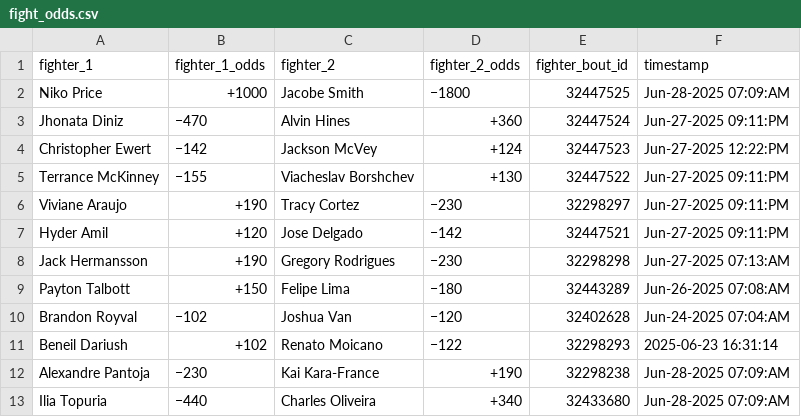
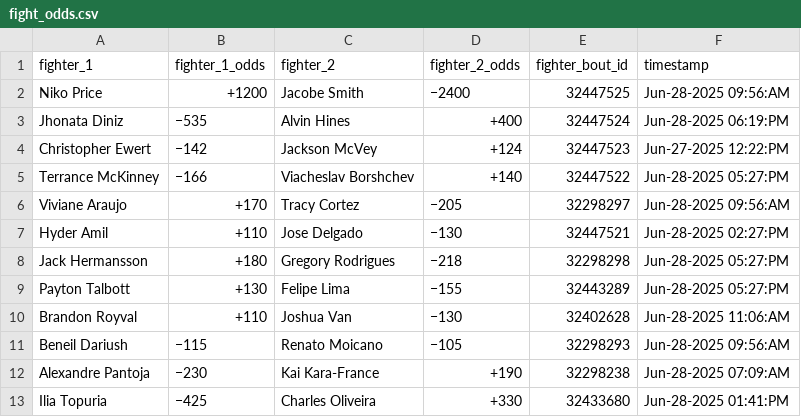
Before and after one commit to socialatm/draftkings, a CSV file: fight_odds.csv, drawn as a sheet.

```diff
--- a/fight_odds.csv
+++ b/fight_odds.csv
@@ -1,13 +1,13 @@
 fighter_1,fighter_1_odds,fighter_2,fighter_2_odds,fighter_bout_id,timestamp
-Niko Price,+1000,Jacobe Smith,−1800,32447525,Jun-28-2025 07:09:AM
-Jhonata Diniz,−470,Alvin Hines,+360,32447524,Jun-27-2025 09:11:PM
+Niko Price,+1200,Jacobe Smith,−2400,32447525,Jun-28-2025 09:56:AM
+Jhonata Diniz,−535,Alvin Hines,+400,32447524,Jun-28-2025 06:19:PM
 Christopher Ewert,−142,Jackson McVey,+124,32447523,Jun-27-2025 12:22:PM
-Terrance McKinney,−155,Viacheslav Borshchev,+130,32447522,Jun-27-2025 09:11:PM
-Viviane Araujo,+190,Tracy Cortez,−230,32298297,Jun-27-2025 09:11:PM
-Hyder Amil,+120,Jose Delgado,−142,32447521,Jun-27-2025 09:11:PM
-Jack Hermansson,+190,Gregory Rodrigues,−230,32298298,Jun-27-2025 07:13:AM
-Payton Talbott,+150,Felipe Lima,−180,32443289,Jun-26-2025 07:08:AM
-Brandon Royval,−102,Joshua Van,−120,32402628,Jun-24-2025 07:04:AM
-Beneil Dariush,+102,Renato Moicano,−122,32298293,2025-06-23 16:31:14
+Terrance McKinney,−166,Viacheslav Borshchev,+140,32447522,Jun-28-2025 05:27:PM
+Viviane Araujo,+170,Tracy Cortez,−205,32298297,Jun-28-2025 09:56:AM
+Hyder Amil,+110,Jose Delgado,−130,32447521,Jun-28-2025 02:27:PM
+Jack Hermansson,+180,Gregory Rodrigues,−218,32298298,Jun-28-2025 05:27:PM
+Payton Talbott,+130,Felipe Lima,−155,32443289,Jun-28-2025 05:27:PM
+Brandon Royval,+110,Joshua Van,−130,32402628,Jun-28-2025 11:06:AM
+Beneil Dariush,−115,Renato Moicano,−105,32298293,Jun-28-2025 09:56:AM
 Alexandre Pantoja,−230,Kai Kara-France,+190,32298238,Jun-28-2025 07:09:AM
-Ilia Topuria,−440,Charles Oliveira,+340,32433680,Jun-28-2025 07:09:AM
+Ilia Topuria,−425,Charles Oliveira,+330,32433680,Jun-28-2025 01:41:PM
```
Also changed, not shown: 1 other file.
